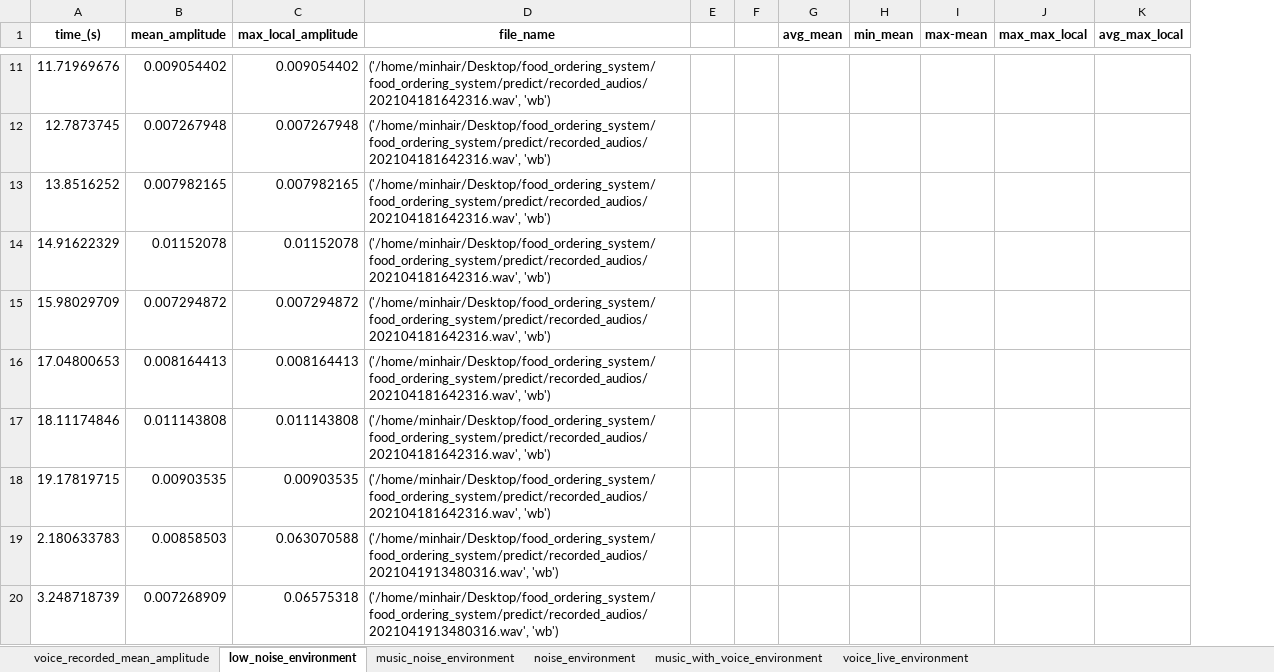
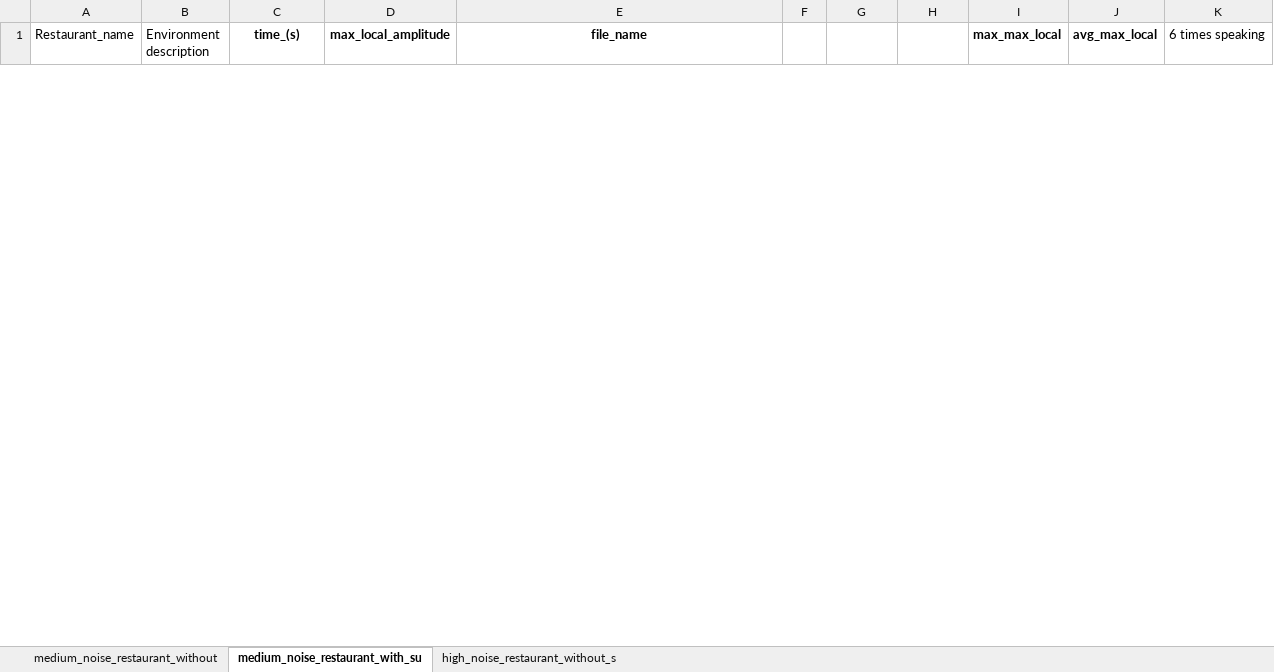
Before and after one commit to minhairtran/food_ordering_system, an Excel workbook: predict/recorded_audios/report_photos/report (back-up) (copy).xlsx, sheet medium_noise_restaurant_with_su, drawn as a sheet; only a part is shown, gaps mark what is left out; values as stored, in another font and other column widths than the file's, no borders; removed rows and columns are numbered as before the commit, all else as after; the diff covers the shown part only; the diff names each change by its address in the sheet, - before the commit and + after, or states it on an @@ line.

Commit message:
complete model before adding noise to dataset

```diff
--- a/predict/recorded_audios/report_photos/report (back-up) (copy).xlsx (sheet medium_noise_restaurant_with_su)
+++ b/predict/recorded_audios/report_photos/report (back-up) (copy).xlsx (sheet medium_noise_restaurant_with_su)
-sheet tab: voice_recorded_mean_amplitude
+sheet tab: medium_noise_restaurant_without
-sheet tab: low_noise_environment
+sheet tab: medium_noise_restaurant_with_su
-sheet tab: music_noise_environment
+sheet tab: high_noise_restaurant_without_s
-sheet tab: noise_environment
-sheet tab: music_with_voice_environment
-sheet tab: voice_live_environment
+column A (Restaurant_name), empty
+column B (Environment description), empty
-column B (mean_amplitude), empty
-column E, empty
-column I (max-mean), empty
+column K (6 times speaking), empty
-G1: avg_mean
+G1: (empty)
-H1: min_mean
+H1: (empty)
-row 11: 11.71969676 | 0.009054402 | 0.009054402 | ('/home/minhair/Desktop/food_ordering_system/food_ordering_system/predict/recorded_audios/202104181642316.wav', 'wb')
-row 12: 12.7873745 | 0.007267948 | 0.007267948 | ('/home/minhair/Desktop/food_ordering_system/food_ordering_system/predict/recorded_audios/202104181642316.wav', 'wb')
-row 13: 13.8516252 | 0.007982165 | 0.007982165 | ('/home/minhair/Desktop/food_ordering_system/food_ordering_system/predict/recorded_audios/202104181642316.wav', 'wb')
-row 14: 14.91622329 | 0.01152078 | 0.01152078 | ('/home/minhair/Desktop/food_ordering_system/food_ordering_system/predict/recorded_audios/202104181642316.wav', 'wb')
-row 15: 15.98029709 | 0.007294872 | 0.007294872 | ('/home/minhair/Desktop/food_ordering_system/food_ordering_system/predict/recorded_audios/202104181642316.wav', 'wb')
-row 16: 17.04800653 | 0.008164413 | 0.008164413 | ('/home/minhair/Desktop/food_ordering_system/food_ordering_system/predict/recorded_audios/202104181642316.wav', 'wb')
-row 17: 18.11174846 | 0.011143808 | 0.011143808 | ('/home/minhair/Desktop/food_ordering_system/food_ordering_system/predict/recorded_audios/202104181642316.wav', 'wb')
-row 18: 19.17819715 | 0.00903535 | 0.00903535 | ('/home/minhair/Desktop/food_ordering_system/food_ordering_system/predict/recorded_audios/202104181642316.wav', 'wb')
-row 19: 2.180633783 | 0.00858503 | 0.063070588 | ('/home/minhair/Desktop/food_ordering_system/food_ordering_system/predict/recorded_audios/2021041913480316.wav', 'wb')
-row 20: 3.248718739 | 0.007268909 | 0.06575318 | ('/home/minhair/Desktop/food_ordering_system/food_ordering_system/predict/recorded_audios/2021041913480316.wav', 'wb')
```
Also changed, not shown: 49 added rows and 24 removed rows elsewhere in this sheet, sheet medium_noise_restaurant_without, sheet high_noise_restaurant_without_s, 6 other files.
